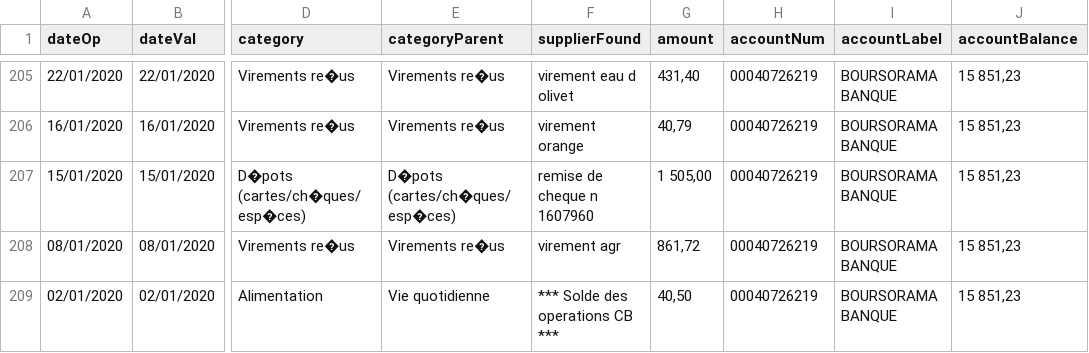
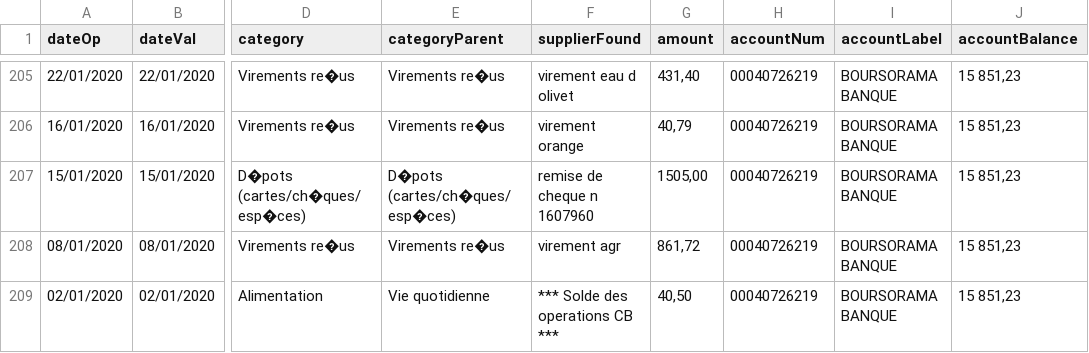
Before and after one commit to fquinty/fquinty, a CSV file: test.csv, drawn as a sheet; only a part is shown, gaps mark what is left out; the diff names each change by its address in the sheet, - before the commit and + after, or states it on an @@ line.

Commit message:
Update test.csv

```diff
--- a/test.csv
+++ b/test.csv
-G207 (amount): 1 505,00
+G207 (amount): 1505,00
```
